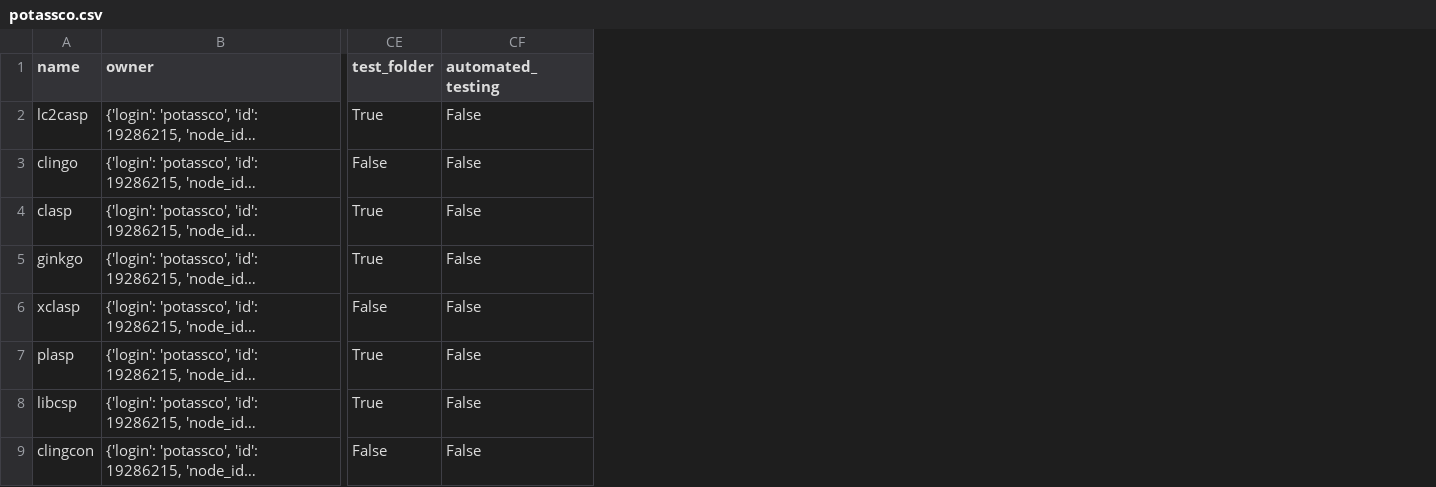
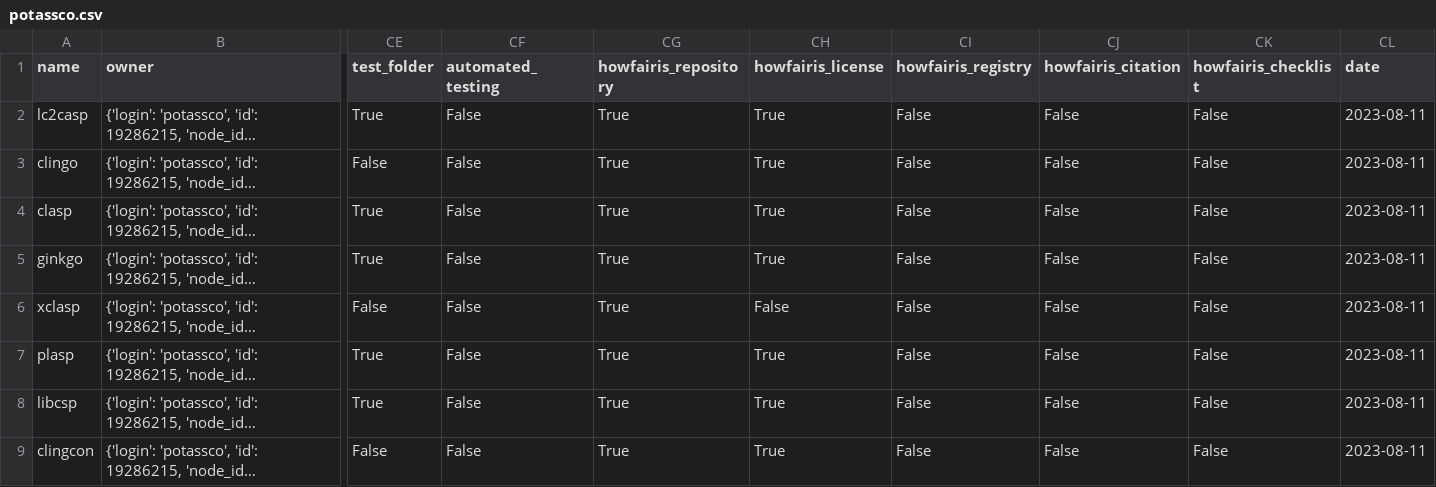
Before and after one commit to Software-Engineering-Group-UP/FAIR-test, a CSV file: Data_Collection/results/university_of_potsdam/potassco/potassco.csv, drawn as a sheet; only a part is shown, gaps mark what is left out; long unchanged cells end in …; the diff names each change by its address in the sheet, - before the commit and + after, or states it on an @@ line.

Commit message:
howfairis for all repositories and research groups collected

```diff
--- a/Data_Collection/results/university_of_potsdam/potassco/potassco.csv
+++ b/Data_Collection/results/university_of_potsdam/potassco/potassco.csv
+column CG (howfairis_repository), rows 2-9: all True
+column CH (howfairis_license), rows 2-9: True | True | True | True | False | True | True | True
+column CI (howfairis_registry), rows 2-9: all False
+column CJ (howfairis_citation), rows 2-9: all False
+column CK (howfairis_checklist), rows 2-9: all False
+column CL (date), rows 2-9: all 2023-08-11
```
Also changed, not shown: Data_Collection/results/hasso_plattner_institute/business_process_technology/bptlab.csv, Data_Collection/results/hasso_plattner_institute/software_architecture_group/hpi-swa-lab.csv, 26 other files.
